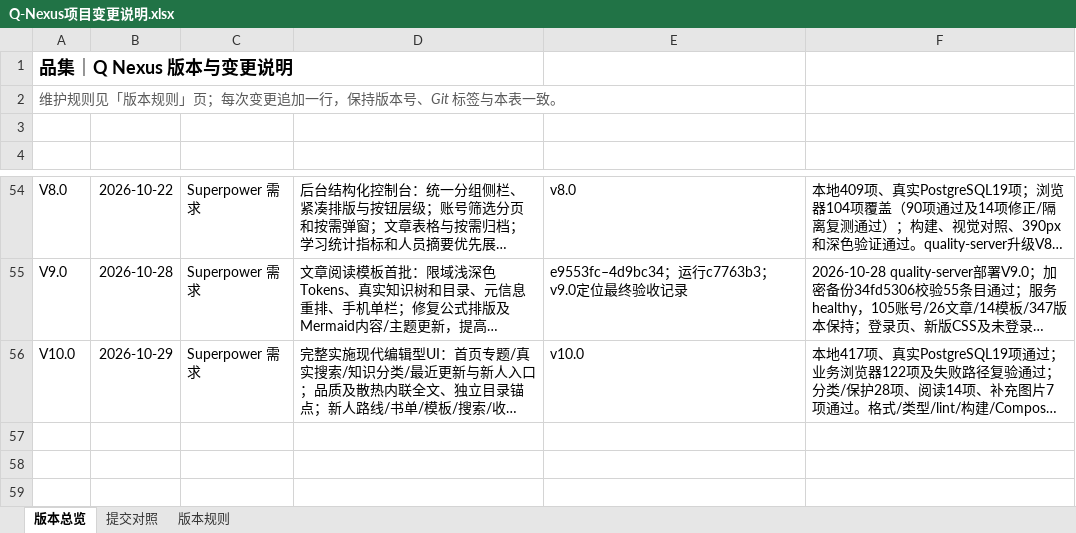
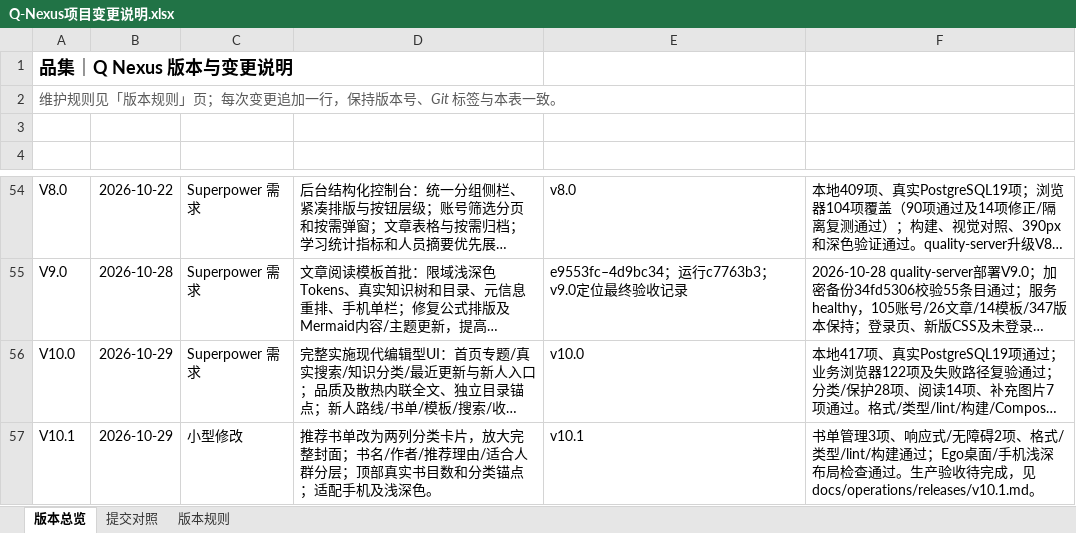
Before and after one commit to profundity-max/quality-homepage, an Excel workbook: Q-Nexus项目变更说明.xlsx, sheet 版本总览, drawn as a sheet; only a part is shown, gaps mark what is left out; long unchanged cells end in …; values as stored, in another font and other column widths than the file's, no borders; the diff names each change by its address in the sheet, - before the commit and + after, or states it on an @@ line.

```diff
--- a/Q-Nexus项目变更说明.xlsx (sheet 版本总览)
+++ b/Q-Nexus项目变更说明.xlsx (sheet 版本总览)
+row 57: V10.1 | 2026-10-29 | 小型修改 | 推荐书单改为两列分类卡片，放大完整封面；书名/作者/推荐理由/适合人群分层；顶部真实书目数和分类锚点；适配手机及浅深色。 | v10.1 | 书单管理3项、响应式/无障碍2项、格式/类型/lint/构建通过；Ego桌面/手机浅深布局检查通过。生产验收待完成，见docs/operations/releases/v10.1.md。
```
Also changed, not shown: sheet 提交对照, 6 other files.
